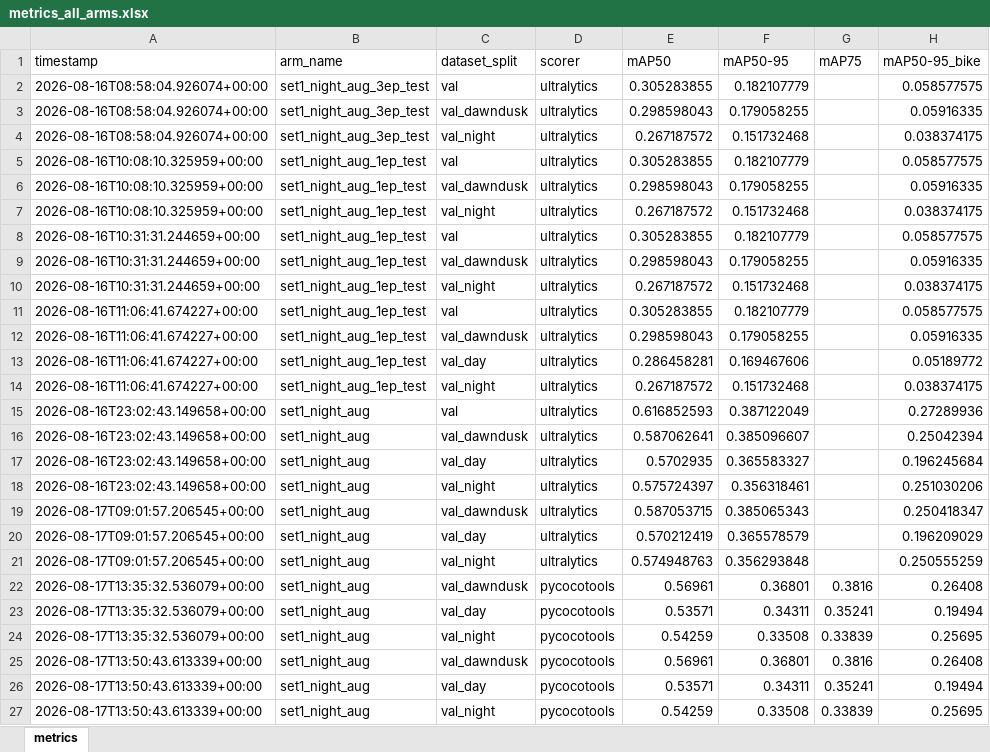
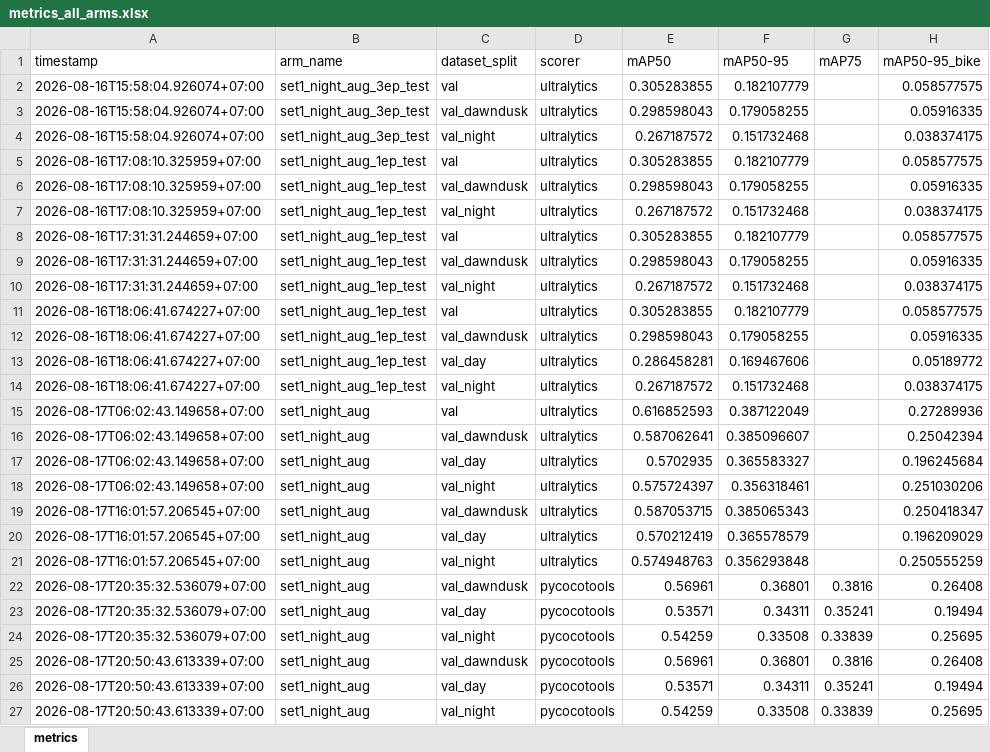
Before and after one commit to JPN-jetnipat/Vehicle-Detection-and-Distance-Estimation, an Excel workbook: results/metrics_all_arms.xlsx, sheet metrics, drawn as a sheet; only a part is shown; values as stored, in another font and other column widths than the file's, no borders; the diff names each change by its address in the sheet, - before the commit and + after, or states it on an @@ line.

```diff
--- a/results/metrics_all_arms.xlsx (sheet metrics)
+++ b/results/metrics_all_arms.xlsx (sheet metrics)
-A2:A4 (timestamp): 2026-08-16T08:58:04.926074+00:00
+A2:A4 (timestamp): 2026-08-16T15:58:04.926074+07:00
-A5:A7 (timestamp): 2026-08-16T10:08:10.325959+00:00
+A5:A7 (timestamp): 2026-08-16T17:08:10.325959+07:00
-A8:A10 (timestamp): 2026-08-16T10:31:31.244659+00:00
+A8:A10 (timestamp): 2026-08-16T17:31:31.244659+07:00
-A11:A14 (timestamp): 2026-08-16T11:06:41.674227+00:00
+A11:A14 (timestamp): 2026-08-16T18:06:41.674227+07:00
-A15:A18 (timestamp): 2026-08-16T23:02:43.149658+00:00
+A15:A18 (timestamp): 2026-08-17T06:02:43.149658+07:00
-A19:A21 (timestamp): 2026-08-17T09:01:57.206545+00:00
+A19:A21 (timestamp): 2026-08-17T16:01:57.206545+07:00
-A22:A24 (timestamp): 2026-08-17T13:35:32.536079+00:00
+A22:A24 (timestamp): 2026-08-17T20:35:32.536079+07:00
-A25:A27 (timestamp): 2026-08-17T13:50:43.613339+00:00
+A25:A27 (timestamp): 2026-08-17T20:50:43.613339+07:00
```
Also changed, not shown: 3 other files.
